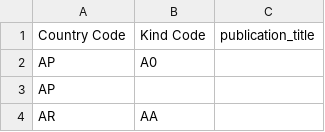
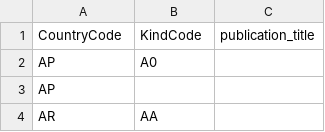
Before and after one commit to maxmax3721/ifis-patbase-importer, a CSV file: config/LookupCSVs/PublicationTitleLUT.csv, drawn as a sheet; only a part is shown.

```diff
--- a/config/LookupCSVs/PublicationTitleLUT.csv
+++ b/config/LookupCSVs/PublicationTitleLUT.csv
@@ -1,2 +1,2 @@
-Country Code,Kind Code,publication_title
+CountryCode,KindCode,publication_title
 AP,A0,
```
Also changed, not shown: config/LookupCSVs/ControlledMajorLUT.csv, config/LookupCSVs/JournalIDLUT.csv, 10 other files.
